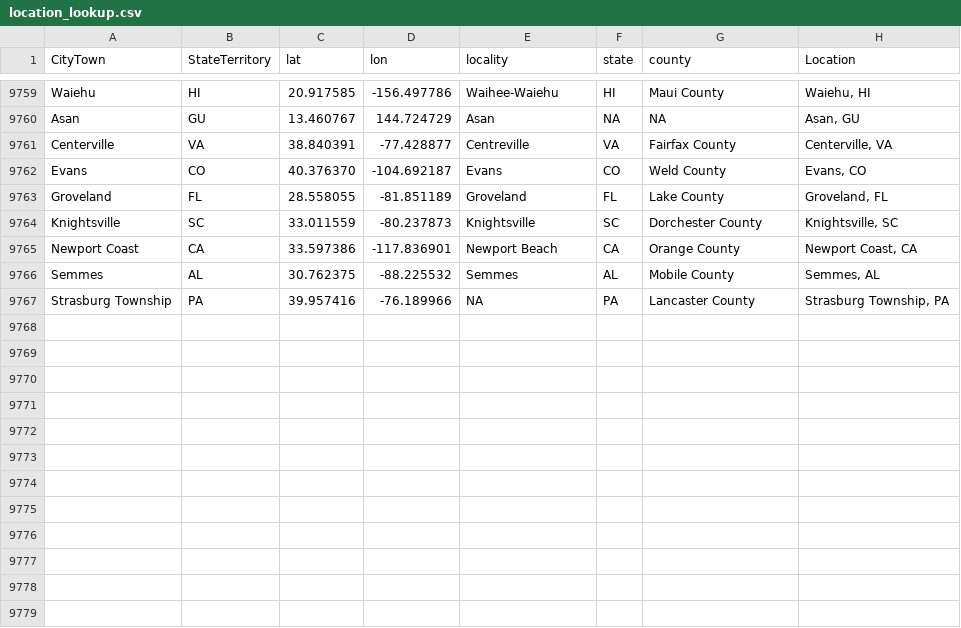
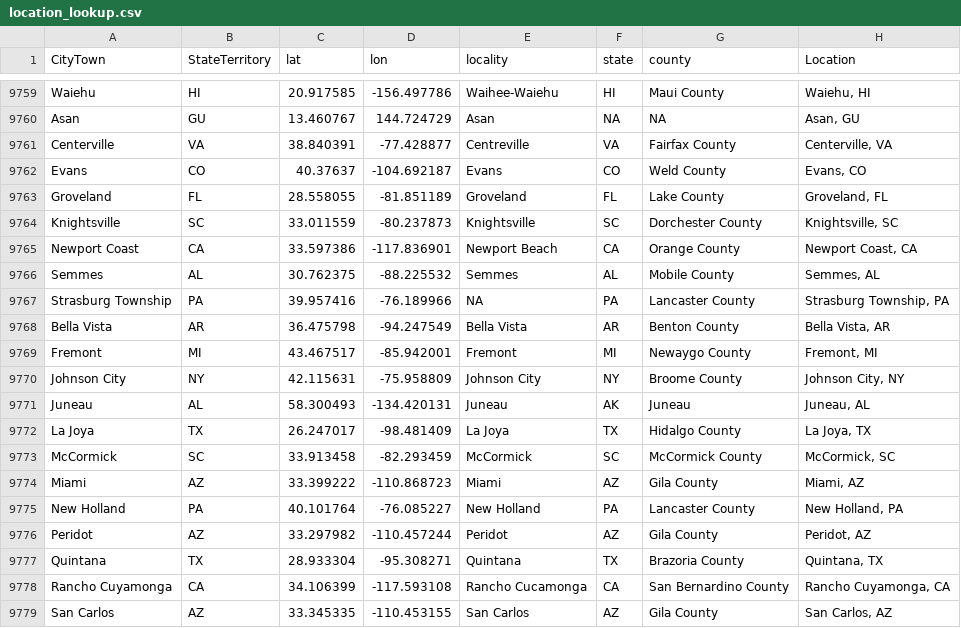
Before and after one commit to nonviolent-action-lab/crowd-counting-consortium, a CSV file: data_compilation/location_lookup.csv, drawn as a sheet; only a part is shown, gaps mark what is left out.

Commit message:
Weekly data update

```diff
--- a/data_compilation/location_lookup.csv
+++ b/data_compilation/location_lookup.csv
@@ -9761,3 +9761,3 @@
 "Centerville","VA","38.840391","-77.428877","Centreville","VA","Fairfax County","Centerville, VA"
-"Evans","CO","40.376370","-104.692187","Evans","CO","Weld County","Evans, CO"
+"Evans","CO","40.37637","-104.692187","Evans","CO","Weld County","Evans, CO"
 "Groveland","FL","28.558055","-81.851189","Groveland","FL","Lake County","Groveland, FL"
@@ -9767 +9767,13 @@
 "Strasburg Township","PA","39.957416","-76.189966",NA,"PA","Lancaster County","Strasburg Township, PA"
+"Bella Vista","AR","36.475798","-94.247549","Bella Vista","AR","Benton County","Bella Vista, AR"
+"Fremont","MI","43.467517","-85.942001","Fremont","MI","Newaygo County","Fremont, MI"
+"Johnson City","NY","42.115631","-75.958809","Johnson City","NY","Broome County","Johnson City, NY"
+"Juneau","AL","58.300493","-134.420131","Juneau","AK","Juneau","Juneau, AL"
+"La Joya","TX","26.247017","-98.481409","La Joya","TX","Hidalgo County","La Joya, TX"
+"McCormick","SC","33.913458","-82.293459","McCormick","SC","McCormick County","McCormick, SC"
+"Miami","AZ","33.399222","-110.868723","Miami","AZ","Gila County","Miami, AZ"
+"New Holland","PA","40.101764","-76.085227","New Holland","PA","Lancaster County","New Holland, PA"
+"Peridot","AZ","33.297982","-110.457244","Peridot","AZ","Gila County","Peridot, AZ"
+"Quintana","TX","28.933304","-95.308271","Quintana","TX","Brazoria County","Quintana, TX"
+"Rancho Cuyamonga","CA","34.106399","-117.593108","Rancho Cucamonga","CA","San Bernardino County","Rancho Cuyamonga, CA"
+"San Carlos","AZ","33.345335","-110.453155","San Carlos","AZ","Gila County","San Carlos, AZ"
```
